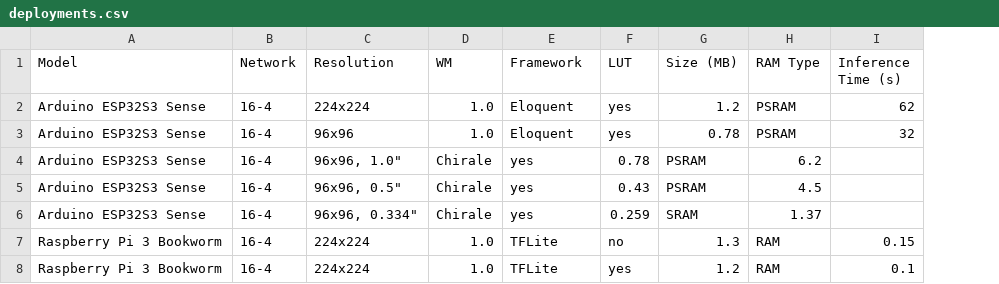
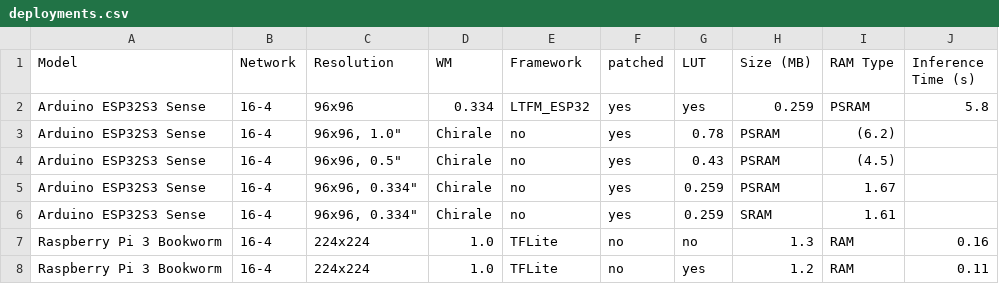
Before and after one commit to KuznetsovKarazin/kan-image-iot, a CSV file: deployments.csv, drawn as a sheet; removed rows and columns are numbered as before the commit, all else as after; the diff names each change by its address in the sheet, - before the commit and + after, or states it on an @@ line.

Commit message:
Added notes on deployment and correted csv of testing

```diff
--- a/deployments.csv
+++ b/deployments.csv
+column F (patched), rows 2-4: all yes; rows 6-8: yes | no | no
-row 2: Arduino ESP32S3 Sense | 16-4 | 224x224 | 1.0 | Eloquent | yes | 1.2 | PSRAM | 62
-D2 (WM): 1.0
+D2 (WM): 0.334
-E2 (Framework): Eloquent
+E2 (Framework): LTFM_ESP32
-H2 (Size (MB)): 0.78
+H2 (Size (MB)): 0.259
-J2 (Inference Time (s)): 32
+J2 (Inference Time (s)): 5.8
-E3:E4 (Framework): yes
+E3:E4 (Framework): no
-I3 (RAM Type): 6.2
+I3 (RAM Type): (6.2)
-I4 (RAM Type): 4.5
+I4 (RAM Type): (4.5)
+row 5: Arduino ESP32S3 Sense | 16-4 | 96x96, 0.334" | Chirale | no | yes | 0.259 | PSRAM | 1.67
-E6 (Framework): yes
+E6 (Framework): no
-I6 (RAM Type): 1.37
+I6 (RAM Type): 1.61
-J7 (Inference Time (s)): 0.15
+J7 (Inference Time (s)): 0.16
-J8 (Inference Time (s)): 0.1
+J8 (Inference Time (s)): 0.11
```
Also changed, not shown: 1 other file.
